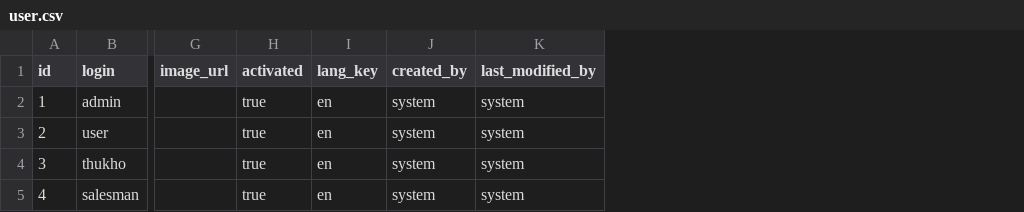
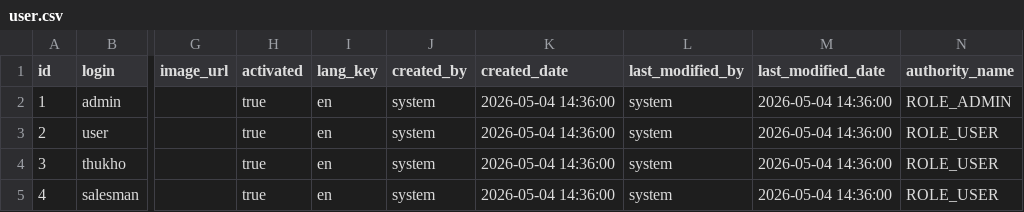
Before and after one commit to PhucsCung/CloneNovelSync, a CSV file: src/main/resources/config/liquibase/data/user.csv, drawn as a sheet; only a part is shown, gaps mark what is left out; the diff names each change by its address in the sheet, - before the commit and + after, or states it on an @@ line.

Commit message:
update role

```diff
--- a/src/main/resources/config/liquibase/data/user.csv
+++ b/src/main/resources/config/liquibase/data/user.csv
+column K (created_date), rows 2-5: all 2026-05-04 14:36:00
+column M (last_modified_date), rows 2-5: all 2026-05-04 14:36:00
+column N (authority_name), rows 2-5: ROLE_ADMIN | ROLE_USER | ROLE_USER | ROLE_USER
```
Also changed, not shown: 19 other files.
